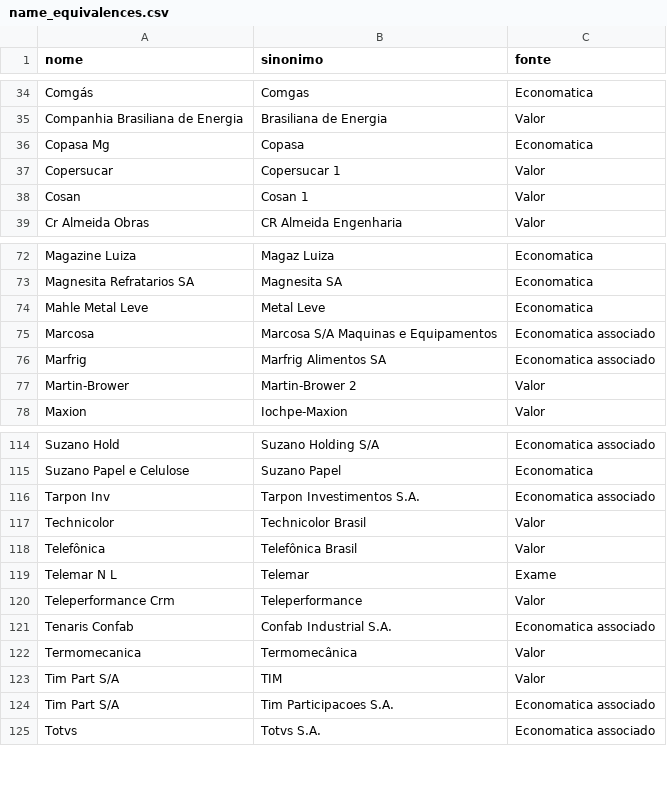
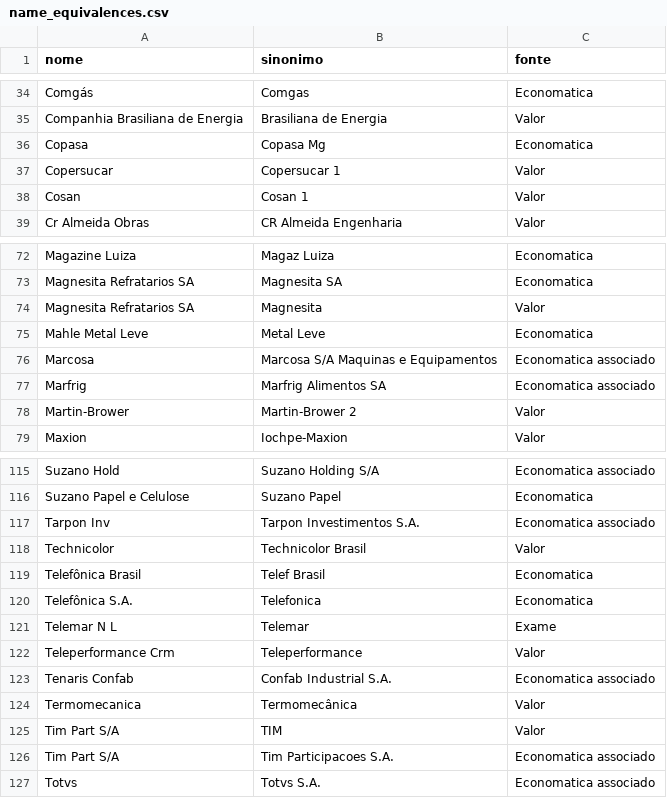
Before and after one commit to coletivoEITA/IMD, a CSV file: db/name_equivalences.csv, drawn as a sheet; only a part is shown, gaps mark what is left out.

Commit message:
Update name equivalences

```diff
--- a/db/name_equivalences.csv
+++ b/db/name_equivalences.csv
@@ -35,3 +35,3 @@ Comgás,Comgas,Economatica
 Companhia Brasiliana de Energia,Brasiliana de Energia,Valor
-Copasa Mg,Copasa,Economatica
+Copasa,Copasa Mg,Economatica
 Copersucar,Copersucar 1,Valor
@@ -73,2 +73,3 @@ Magazine Luiza,Magaz Luiza,Economatica
 Magnesita Refratarios SA,Magnesita SA,Economatica
+Magnesita Refratarios SA,Magnesita,Valor
 Mahle Metal Leve,Metal Leve,Economatica
@@ -117,3 +118,4 @@ Tarpon Inv,Tarpon Investimentos S.A.,Economatica associado
 Technicolor,Technicolor Brasil,Valor
-Telefônica,Telefônica Brasil,Valor
+Telefônica Brasil,Telef Brasil,Economatica
+Telefônica S.A.,Telefonica,Economatica
 Telemar N L,Telemar,Exame
```
